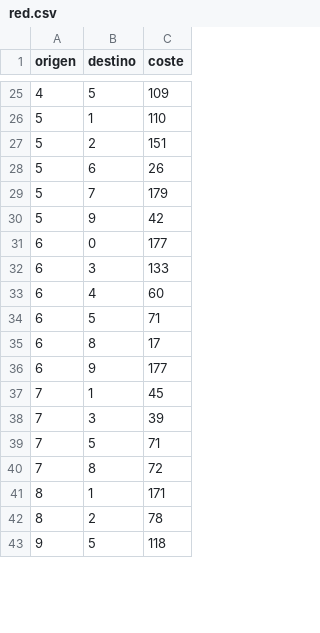
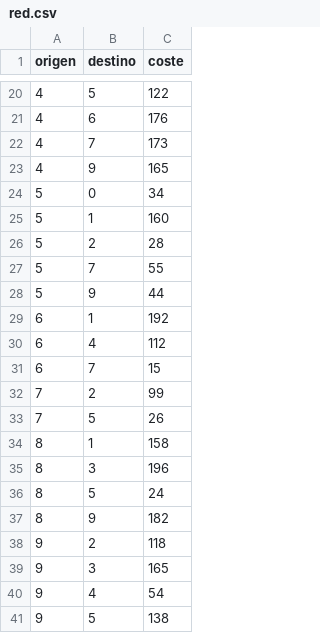
Before and after one commit to RobertoDeLaCamara/HopfieldSPP, a CSV file: data/synthetic/red.csv, drawn as a sheet; only a part is shown, gaps mark what is left out; the diff covers the shown part only.

```diff
--- a/data/synthetic/red.csv
+++ b/data/synthetic/red.csv
@@ -25,19 +20,22 @@ origen,destino,coste
-4,5,109
-5,1,110
-5,2,151
-5,6,26
-5,7,179
-5,9,42
-6,0,177
-6,3,133
-6,4,60
-6,5,71
-6,8,17
-6,9,177
-7,1,45
-7,3,39
-7,5,71
-7,8,72
-8,1,171
-8,2,78
-9,5,118
+4,5,122
+4,6,176
+4,7,173
+4,9,165
+5,0,34
+5,1,160
+5,2,28
+5,7,55
+5,9,44
+6,1,192
+6,4,112
+6,7,15
+7,2,99
+7,5,26
+8,1,158
+8,3,196
+8,5,24
+8,9,182
+9,2,118
+9,3,165
+9,4,54
+9,5,138
```
Also changed, not shown: 5 added rows, 9 removed rows and 21 edited cells elsewhere in this file.
